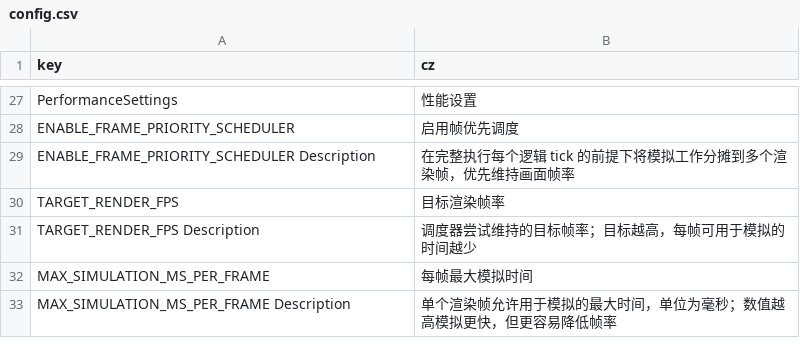
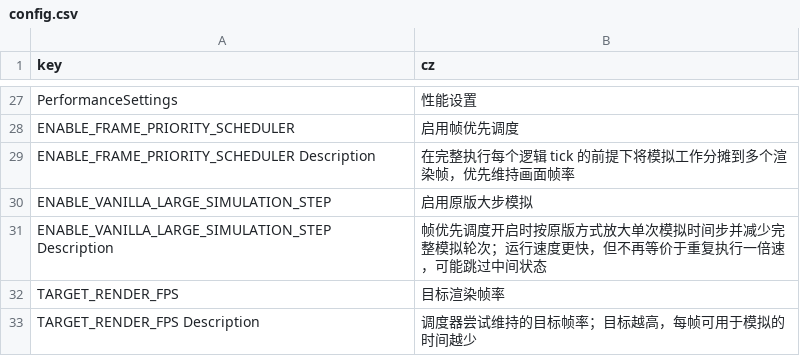
Before and after one commit to inmny/Cultiway-Reborn, a CSV file: Locales/config.csv, drawn as a sheet; only a part is shown, gaps mark what is left out; the shorter side is filled out with more unchanged rows; the diff names each change by its address in the sheet, - before the commit and + after, or states it on an @@ line.

```diff
--- a/Locales/config.csv
+++ b/Locales/config.csv
+row 30: ENABLE_VANILLA_LARGE_SIMULATION_STEP | 启用原版大步模拟
+row 31: ENABLE_VANILLA_LARGE_SIMULATION_STEP Description | 帧优先调度开启时按原版方式放大单次模拟时间步并减少完整模拟轮次；运行速度更快，但不再等价于重复执行一倍速，可能跳过中间状态
```
Also changed, not shown: 6 other files.
